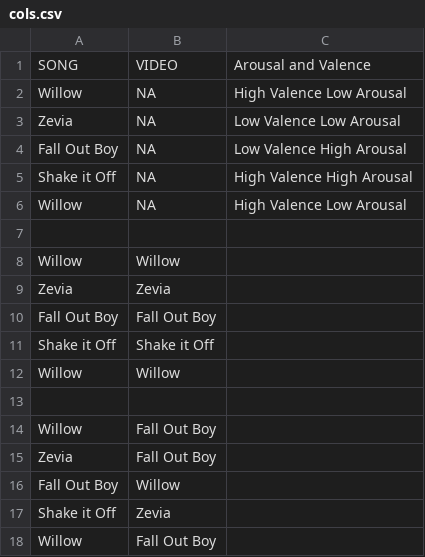
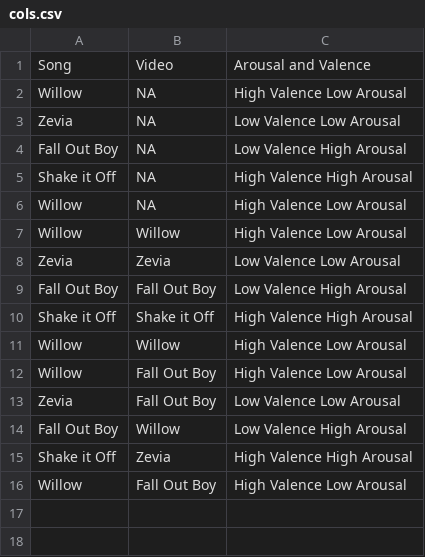
Before and after one commit to oops-moment/Music-Mind-Technology--Project, a CSV file: cols.csv, drawn as a sheet.

```diff
--- a/cols.csv
+++ b/cols.csv
@@ -1,2 +1,2 @@
-SONG,VIDEO,Arousal and Valence
+Song,Video,Arousal and Valence
 Willow,NA,High Valence Low Arousal
@@ -6,13 +6,11 @@ Shake it Off,NA,High Valence High Arousal
 Willow,NA,High Valence Low Arousal
-,,
-Willow,Willow,
-Zevia,Zevia,
-Fall Out Boy,Fall Out Boy,
-Shake it Off,Shake it Off,
-Willow,Willow,
-,,
-Willow,Fall Out Boy,
-Zevia,Fall Out Boy,
-Fall Out Boy,Willow,
-Shake it Off,Zevia,
-Willow,Fall Out Boy,
+Willow,Willow,High Valence Low Arousal
+Zevia,Zevia,Low Valence Low Arousal
+Fall Out Boy,Fall Out Boy,Low Valence High Arousal
+Shake it Off,Shake it Off,High Valence High Arousal
+Willow,Willow,High Valence Low Arousal
+Willow,Fall Out Boy,High Valence Low Arousal
+Zevia,Fall Out Boy,Low Valence Low Arousal
+Fall Out Boy,Willow,Low Valence High Arousal
+Shake it Off,Zevia,High Valence High Arousal
+Willow,Fall Out Boy,High Valence Low Arousal
```
Also changed, not shown: 2 other files.
